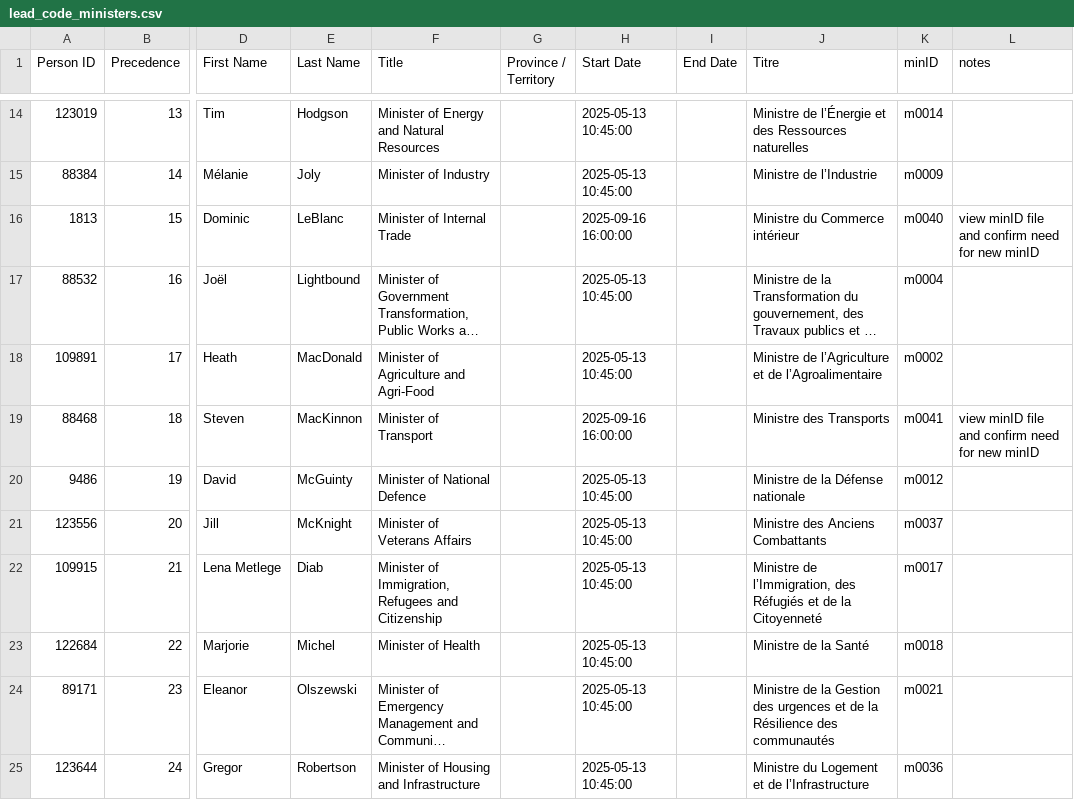
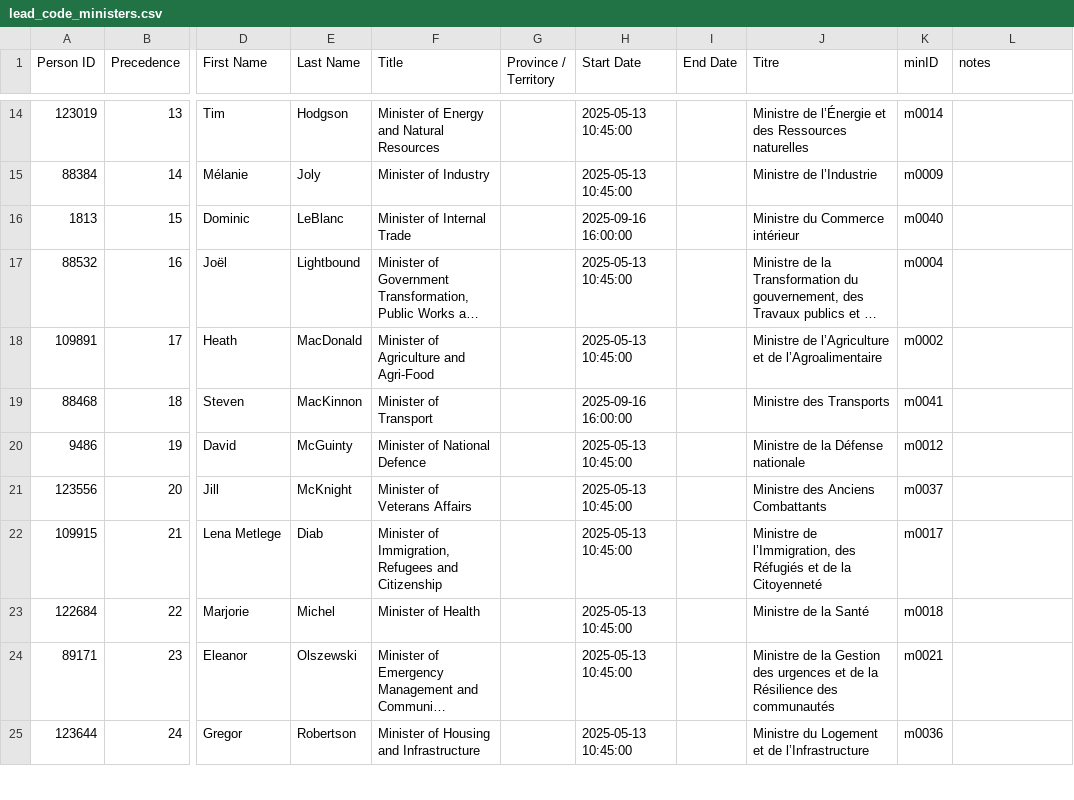
Before and after one commit to CPDI-CPDI/GCOrgName, a CSV file: Resources/lead_code_ministers.csv, drawn as a sheet; only a part is shown, gaps mark what is left out; long unchanged cells end in …; the diff names each change by its address in the sheet, - before the commit and + after, or states it on an @@ line.

Commit message:
Update lead_code_ministers.csv

```diff
--- a/Resources/lead_code_ministers.csv
+++ b/Resources/lead_code_ministers.csv
-L16 (notes): view minID file and confirm need for new minID
+L16 (notes): (empty)
-L19 (notes): view minID file and confirm need for new minID
+L19 (notes): (empty)
```
